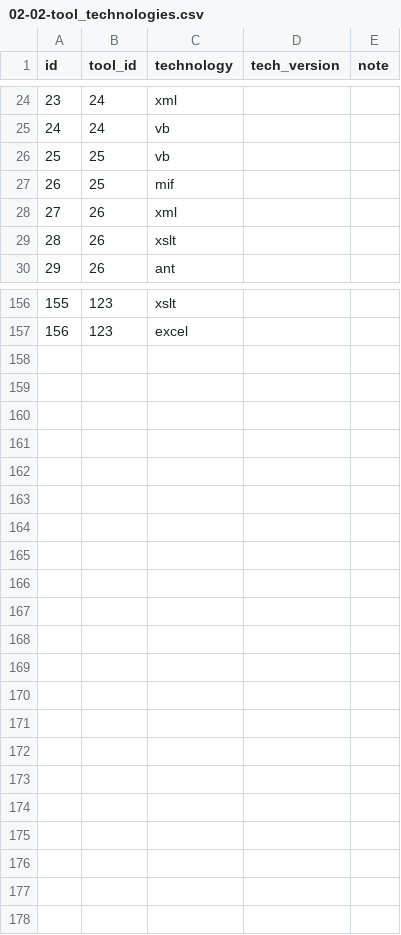
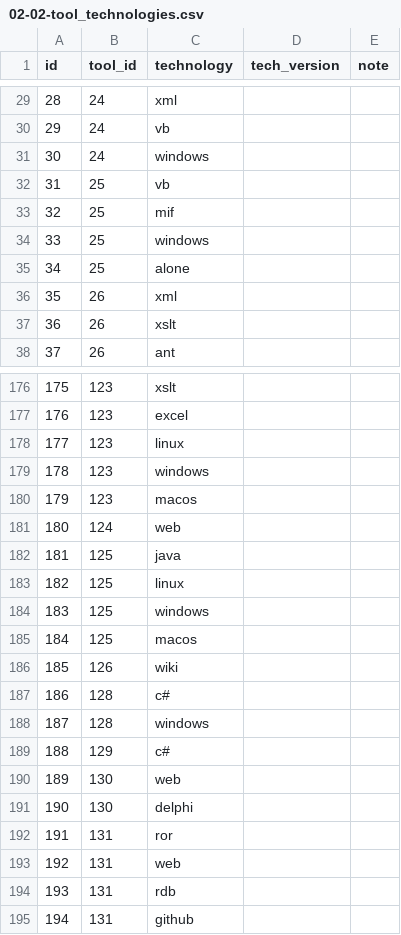
Before and after one commit to HL7/hl7-tools, a CSV file: db/load-data/02-02-tool_technologies.csv, drawn as a sheet; only a part is shown, gaps mark what is left out; the diff covers the shown part only; the diff names each change by its address in the sheet, - before the commit and + after, or states it on an @@ line.

```diff
--- a/db/load-data/02-02-tool_technologies.csv
+++ b/db/load-data/02-02-tool_technologies.csv
@@ column A (id) renumbered between rows 5 and 177 @@
+row 31: 30 | 24 | windows
+row 34: 33 | 25 | windows
+row 35: 34 | 25 | alone
+row 178: 177 | 123 | linux
+row 179: 178 | 123 | windows
+row 180: 179 | 123 | macos
+row 181: 180 | 124 | web
+row 182: 181 | 125 | java
+row 183: 182 | 125 | linux
+row 184: 183 | 125 | windows
+row 185: 184 | 125 | macos
+row 186: 185 | 126 | wiki
+row 187: 186 | 128 | c#
+row 188: 187 | 128 | windows
+row 189: 188 | 129 | c#
+row 190: 189 | 130 | web
+row 191: 190 | 130 | delphi
+row 192: 191 | 131 | ror
+row 193: 192 | 131 | web
+row 194: 193 | 131 | rdb
+row 195: 194 | 131 | github
```
Also changed, not shown: 17 added rows and 2 edited cells elsewhere in this file, db/base-data/code_values.csv, db/load-data/01-02-person_orgs.csv, 20 other files.
